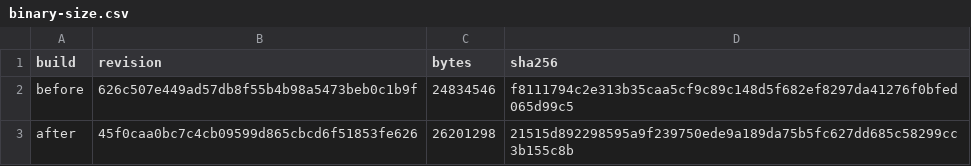
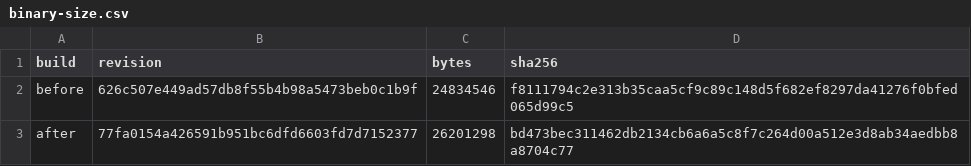
Before and after one commit to keys-i/blackbeard, a CSV file: bench/results/2026-08-01-torrent-inspect/binary-size.csv, drawn as a sheet.

Commit message:
bench(torrent): make inspection evidence reproducible

```diff
--- a/bench/results/2026-08-01-torrent-inspect/binary-size.csv
+++ b/bench/results/2026-08-01-torrent-inspect/binary-size.csv
@@ -2,2 +2,2 @@ build,revision,bytes,sha256
 before,626c507e449ad57db8f55b4b98a5473beb0c1b9f,24834546,f8111794c2e313b35caa5cf9c89c148d5f682ef8297da41276f0bfed065d99c5
-after,45f0caa0bc7c4cb09599d865cbcd6f51853fe626,26201298,21515d892298595a9f239750ede9a189da75b5fc627dd685c58299cc3b155c8b
+after,77fa0154a426591b951bc6dfd6603fd7d7152377,26201298,bd473bec311462db2134cb6a6a5c8f7c264d00a512e3d8ab34aedbb8a8704c77
```
Also changed, not shown: 4 other files.
